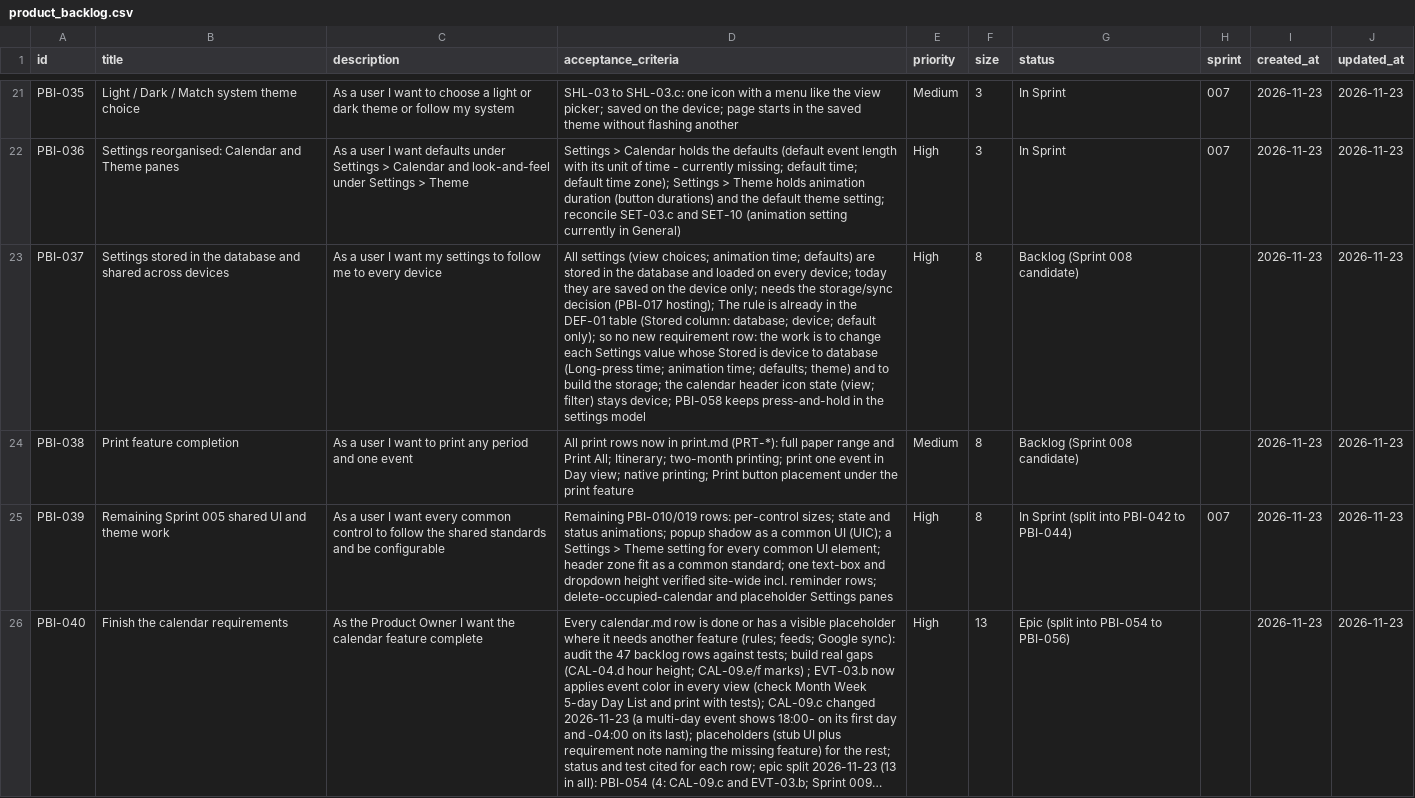
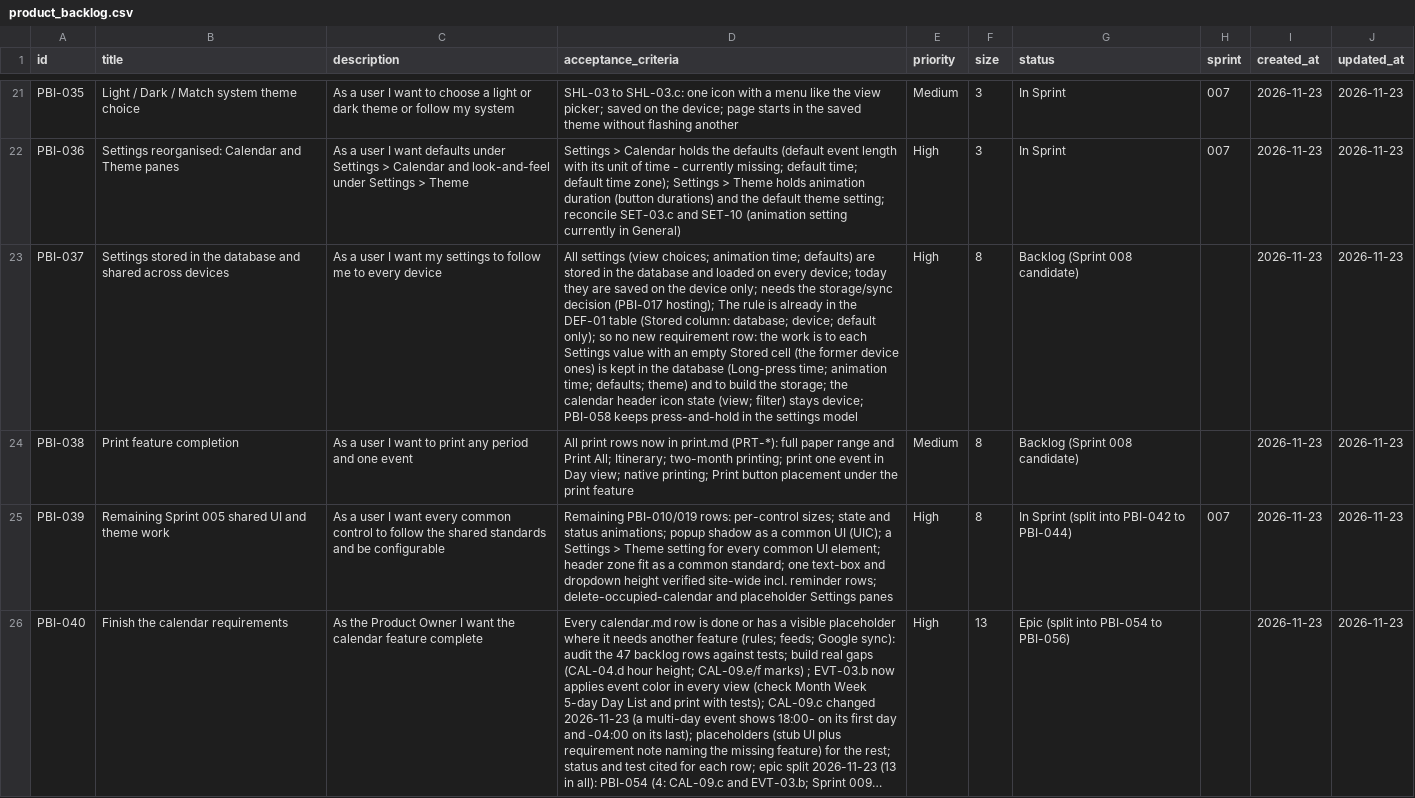
Before and after one commit to Uuugh/SuiteStream, a CSV file: scrum/product_backlog.csv, drawn as a sheet; only a part is shown, gaps mark what is left out; long unchanged cells end in …; the diff names each change by its address in the sheet, - before the commit and + after, or states it on an @@ line.

```diff
--- a/scrum/product_backlog.csv
+++ b/scrum/product_backlog.csv
-D23 (acceptance_criteria): …is to change each Settings value whose Stored is device to database (Long-press…
+D23 (acceptance_criteria): …is to each Settings value with an empty Stored cell (the former device ones) is kept in the database (Long-press…
```
Also changed, not shown: 1 other file.
